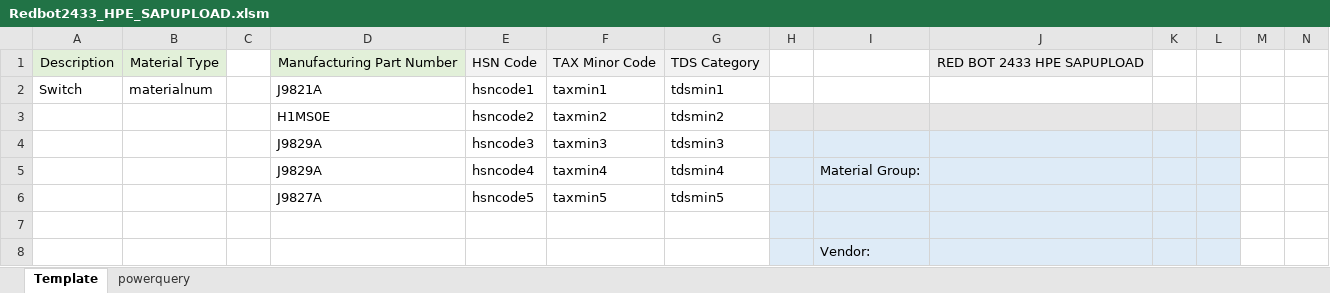
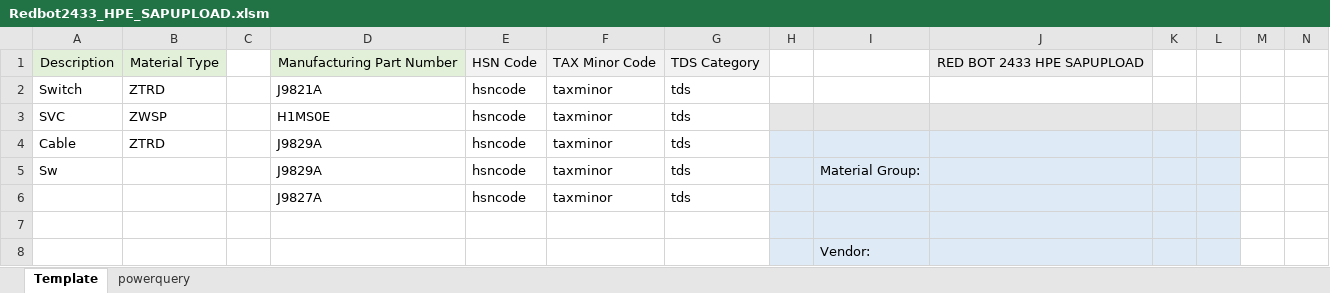
Before and after one commit to ThanisAlbert/Redbot2433_Yuvasri, an Excel workbook: Redbot2433_HPE_SAPUPLOAD.xlsm, sheet Template, drawn as a sheet; only a part is shown; values as stored, in another font and other column widths than the file's, no borders; charts and pictures not drawn; removed rows and columns are numbered as before the commit, all else as after; rows hold the shown columns only; the diff names each change by its address in the sheet, - before the commit and + after, or states it on an @@ line.

```diff
--- a/Redbot2433_HPE_SAPUPLOAD.xlsm (sheet Template)
+++ b/Redbot2433_HPE_SAPUPLOAD.xlsm (sheet Template)
-B2: materialnum
+B2: ZTRD
-E2: hsncode1
+E2: hsncode
-F2: taxmin1
+F2: taxminor
-G2: tdsmin1
+G2: tds
-row 3:  |  |  | H1MS0E | hsncode2 | taxmin2 | tdsmin2
-row 4:  |  |  | J9829A | hsncode3 | taxmin3 | tdsmin3
+row 3: SVC | ZWSP |  | H1MS0E | hsncode | taxminor | tds
+row 4: Cable | ZTRD |  | J9829A | hsncode | taxminor | tds
-A5: (empty)
+A5: Sw
-E5: hsncode4
+E5: hsncode
-F5: taxmin4
+F5: taxminor
-G5: tdsmin4
+G5: tds
-E6: hsncode5
+E6: hsncode
-F6: taxmin5
+F6: taxminor
-G6: tdsmin5
+G6: tds
```
Also changed, not shown: sheet powerquery, charts or pictures, 4 other files.
